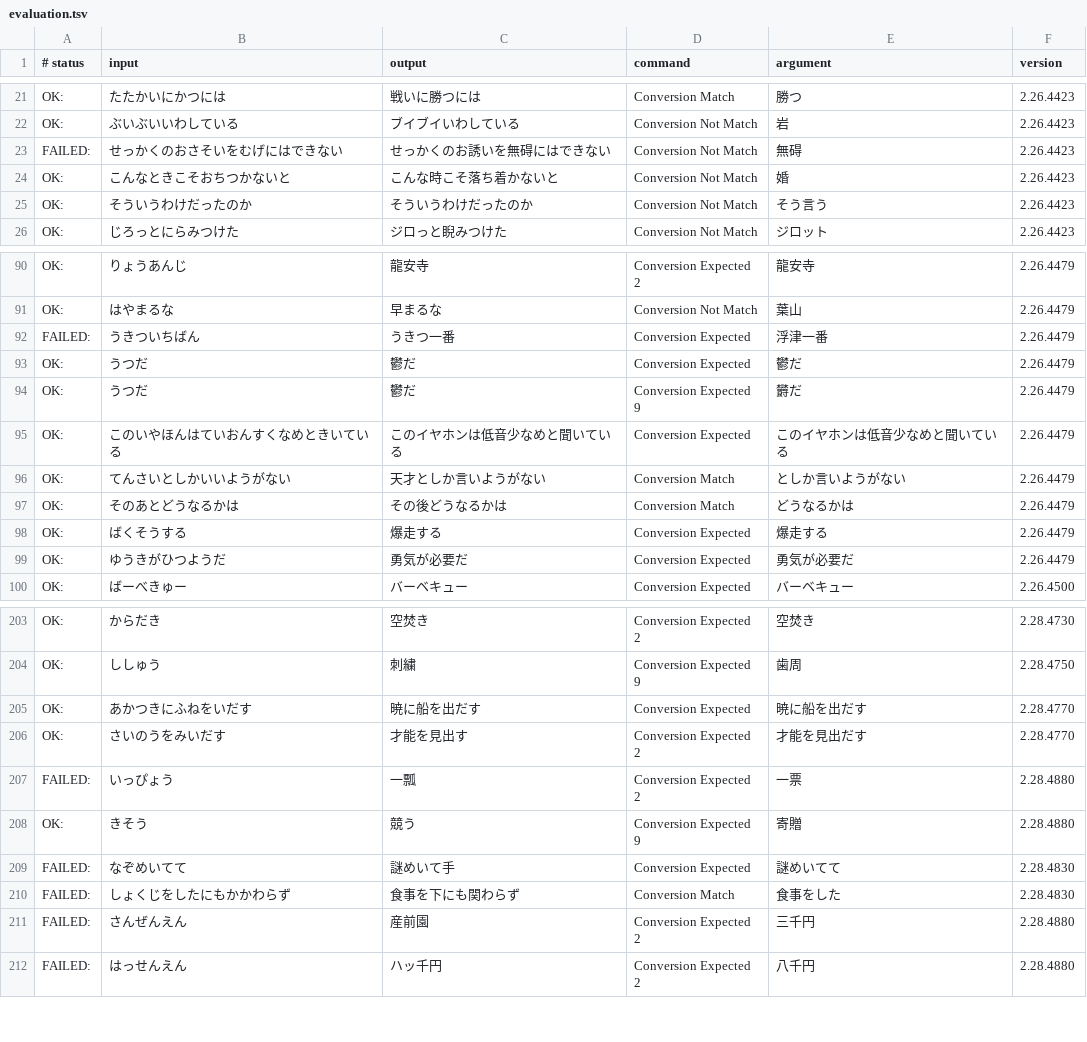
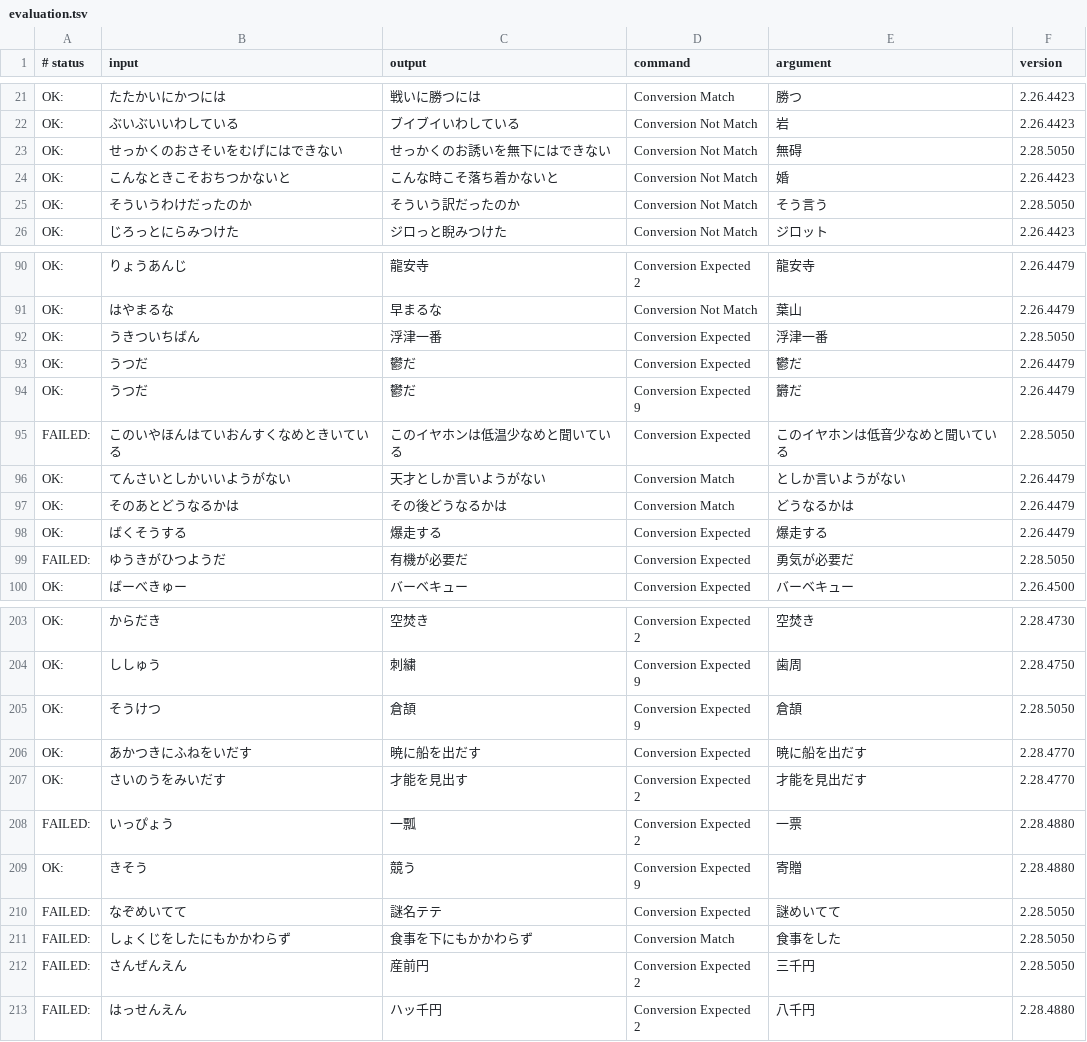
Before and after one commit to kimata1007/mozc-wai, a TSV file: src/data/dictionary_oss/evaluation.tsv, drawn as a sheet; only a part is shown, gaps mark what is left out; the diff covers the shown part only.

```diff
--- a/src/data/dictionary_oss/evaluation.tsv
+++ b/src/data/dictionary_oss/evaluation.tsv
@@ -22,5 +22,5 @@ OK:	たたかいにかつには	戦いに勝つには	Conversion Match	勝つ	2.
 OK:	ぶいぶいいわしている	ブイブイいわしている	Conversion Not Match	岩	2.26.4423
-FAILED:	せっかくのおさそいをむげにはできない	せっかくのお誘いを無碍にはできない	Conversion Not Match	無碍	2.26.4423
+OK:	せっかくのおさそいをむげにはできない	せっかくのお誘いを無下にはできない	Conversion Not Match	無碍	2.28.5050
 OK:	こんなときこそおちつかないと	こんな時こそ落ち着かないと	Conversion Not Match	婚	2.26.4423
-OK:	そういうわけだったのか	そういうわけだったのか	Conversion Not Match	そう言う	2.26.4423
+OK:	そういうわけだったのか	そういう訳だったのか	Conversion Not Match	そう言う	2.28.5050
 OK:	じろっとにらみつけた	ジロっと睨みつけた	Conversion Not Match	ジロット	2.26.4423
@@ -91,6 +91,6 @@ OK:	りょうあんじ	龍安寺	Conversion Expected 2	龍安寺	2.26.4479
 OK:	はやまるな	早まるな	Conversion Not Match	葉山	2.26.4479
-FAILED:	うきついちばん	うきつ一番	Conversion Expected	浮津一番	2.26.4479
+OK:	うきついちばん	浮津一番	Conversion Expected	浮津一番	2.28.5050
 OK:	うつだ	鬱だ	Conversion Expected	鬱だ	2.26.4479
 OK:	うつだ	鬱だ	Conversion Expected 9	欝だ	2.26.4479
-OK:	このいやほんはていおんすくなめときいている	このイヤホンは低音少なめと聞いている	Conversion Expected	このイヤホンは低音少なめと聞いている	2.26.4479
+FAILED:	このいやほんはていおんすくなめときいている	このイヤホンは低温少なめと聞いている	Conversion Expected	このイヤホンは低音少なめと聞いている	2.28.5050
 OK:	てんさいとしかいいようがない	天才としか言いようがない	Conversion Match	としか言いようがない	2.26.4479
@@ -98,3 +98,3 @@ OK:	そのあとどうなるかは	その後どうなるかは	Conversion Match
 OK:	ばくそうする	爆走する	Conversion Expected	爆走する	2.26.4479
-OK:	ゆうきがひつようだ	勇気が必要だ	Conversion Expected	勇気が必要だ	2.26.4479
+FAILED:	ゆうきがひつようだ	有機が必要だ	Conversion Expected	勇気が必要だ	2.28.5050
 OK:	ばーべきゅー	バーベキュー	Conversion Expected	バーベキュー	2.26.4500
@@ -204,2 +204,3 @@ OK:	からだき	空焚き	Conversion Expected 2	空焚き	2.28.4730
 OK:	ししゅう	刺繍	Conversion Expected 9	歯周	2.28.4750
+OK:	そうけつ	倉頡	Conversion Expected 9	倉頡	2.28.5050
 OK:	あかつきにふねをいだす	暁に船を出だす	Conversion Expected	暁に船を出だす	2.28.4770
@@ -208,5 +209,5 @@ FAILED:	いっぴょう	一瓢	Conversion Expected 2	一票	2.28.4880
 OK:	きそう	競う	Conversion Expected 9	寄贈	2.28.4880
-FAILED:	なぞめいてて	謎めいて手	Conversion Expected	謎めいてて	2.28.4830
-FAILED:	しょくじをしたにもかかわらず	食事を下にも関わらず	Conversion Match	食事をした	2.28.4830
-FAILED:	さんぜんえん	産前園	Conversion Expected 2	三千円	2.28.4880
+FAILED:	なぞめいてて	謎名テテ	Conversion Expected	謎めいてて	2.28.5050
+FAILED:	しょくじをしたにもかかわらず	食事を下にもかかわらず	Conversion Match	食事をした	2.28.5050
+FAILED:	さんぜんえん	産前円	Conversion Expected 2	三千円	2.28.5050
 FAILED:	はっせんえん	ハッ千円	Conversion Expected 2	八千円	2.28.4880
```
Also changed, not shown: 47 edited cells elsewhere in this file, src/data/oss/aux_dictionary.tsv, 14 other files.
